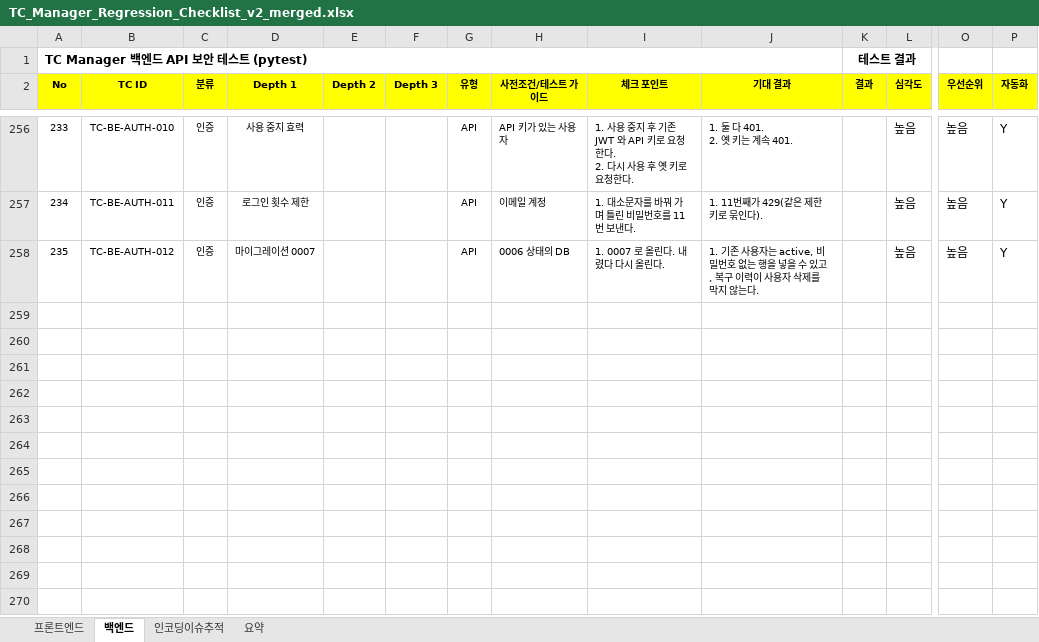
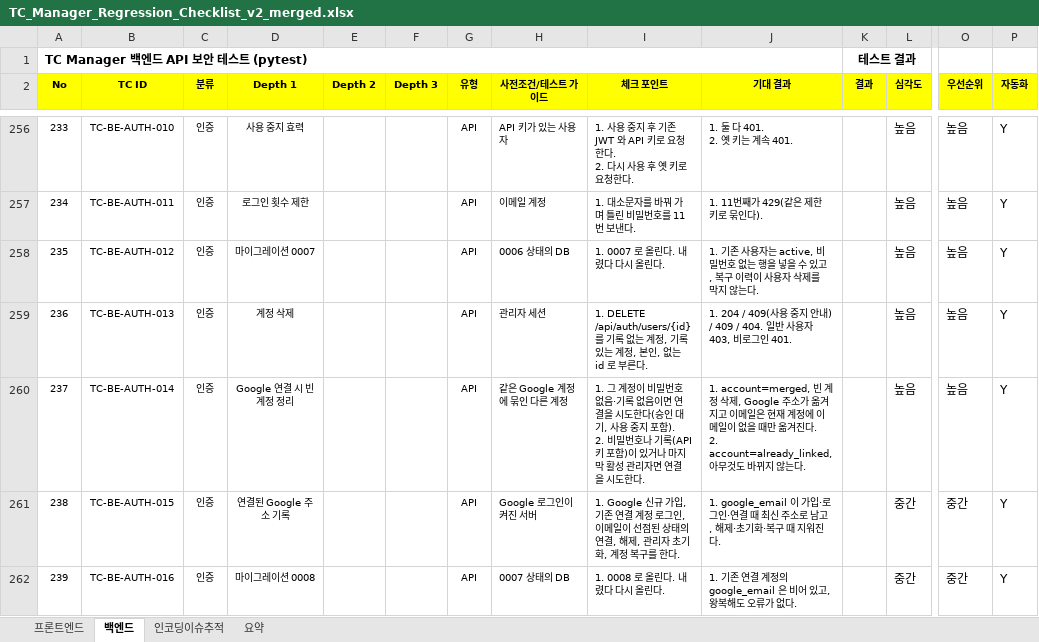
Before and after one commit to sym804/ym-testcase, an Excel workbook: TC_Manager_Regression_Checklist_v2_merged.xlsx, sheet 백엔드, drawn as a sheet; only a part is shown, gaps mark what is left out; values as stored, in another font and other column widths than the file's, no borders; rows hold the shown columns only; ↵ is a line break in a cell; the diff names each change by its address in the sheet, - before the commit and + after, or states it on an @@ line.

```diff
--- a/TC_Manager_Regression_Checklist_v2_merged.xlsx (sheet 백엔드)
+++ b/TC_Manager_Regression_Checklist_v2_merged.xlsx (sheet 백엔드)
+row 259: 236 | TC-BE-AUTH-013 | 인증 | 계정 삭제 |  |  | API | 관리자 세션 | 1. DELETE /api/auth/users/{id} 를 기록 없는 계정, 기록 있는 계정, 본인, 없는 id 로 부른다. | 1. 204 / 409(사용 중지 안내) / 409 / 404. 일반 사용자 403, 비로그인 401. |  | 높음 | 높음 | Y
+row 260: 237 | TC-BE-AUTH-014 | 인증 | Google 연결 시 빈 계정 정리 |  |  | API | 같은 Google 계정에 묶인 다른 계정 | 1. 그 계정이 비밀번호 없음·기록 없음이면 연결을 시도한다(승인 대기, 사용 중지 포함). ↵ 2. 비밀번호나 기록(API 키 포함)이 있거나 마지막 활성 관리자면 연결을 시도한다. | 1. account=merged, 빈 계정 삭제, Google 주소가 옮겨지고 이메일은 현재 계정에 이메일이 없을 때만 옮겨진다. ↵ 2. account=already_linked, 아무것도 바뀌지 않는다. |  | 높음 | 높음 | Y
+row 261: 238 | TC-BE-AUTH-015 | 인증 | 연결된 Google 주소 기록 |  |  | API | Google 로그인이 켜진 서버 | 1. Google 신규 가입, 기존 연결 계정 로그인, 이메일이 선점된 상태의 연결, 해제, 관리자 초기화, 계정 복구를 한다. | 1. google_email 이 가입·로그인·연결 때 최신 주소로 남고, 해제·초기화·복구 때 지워진다. |  | 중간 | 중간 | Y
+row 262: 239 | TC-BE-AUTH-016 | 인증 | 마이그레이션 0008 |  |  | API | 0007 상태의 DB | 1. 0008 로 올린다. 내렸다 다시 올린다. | 1. 기존 연결 계정의 google_email 은 비어 있고, 왕복해도 오류가 없다. |  | 중간 | 중간 | Y
```
Also changed, not shown: sheet 프론트엔드, Issue_list.xlsx, 37 other files.
